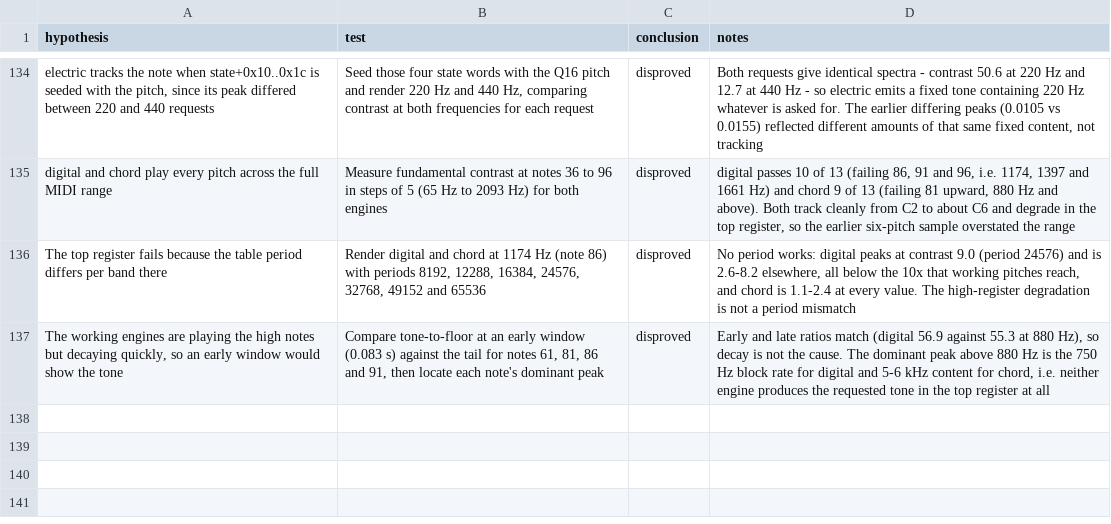
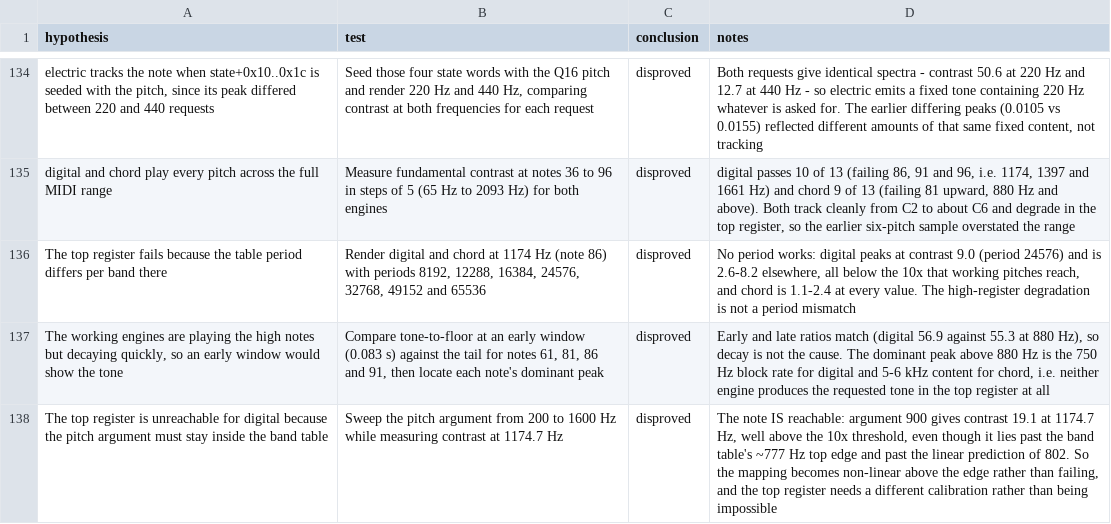
Before and after one commit to ioma8/opz-firmware-notes, a CSV file: HYPOTHESES.csv, drawn as a sheet; only a part is shown, gaps mark what is left out.

Commit message:
Show the top register is reachable: argument 900 yields 1174 Hz at contrast 19.1

```diff
--- a/HYPOTHESES.csv
+++ b/HYPOTHESES.csv
@@ -137 +137,2 @@
 "The working engines are playing the high notes but decaying quickly, so an early window would show the tone","Compare tone-to-floor at an early window (0.083 s) against the tail for notes 61, 81, 86 and 91, then locate each note's dominant peak","disproved","Early and late ratios match (digital 56.9 against 55.3 at 880 Hz), so decay is not the cause. The dominant peak above 880 Hz is the 750 Hz block rate for digital and 5-6 kHz content for chord, i.e. neither engine produces the requested tone in the top register at all"
+"The top register is unreachable for digital because the pitch argument must stay inside the band table","Sweep the pitch argument from 200 to 1600 Hz while measuring contrast at 1174.7 Hz","disproved","The note IS reachable: argument 900 gives contrast 19.1 at 1174.7 Hz, well above the 10x threshold, even though it lies past the band table's ~777 Hz top edge and past the linear prediction of 802. So the mapping becomes non-linear above the edge rather than failing, and the top register needs a different calibration rather than being impossible"
```
Also changed, not shown: 1 other file.
